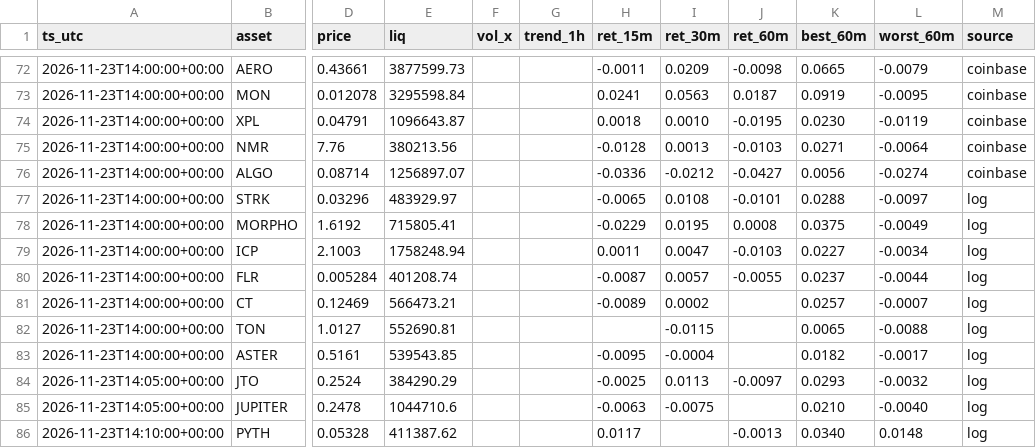
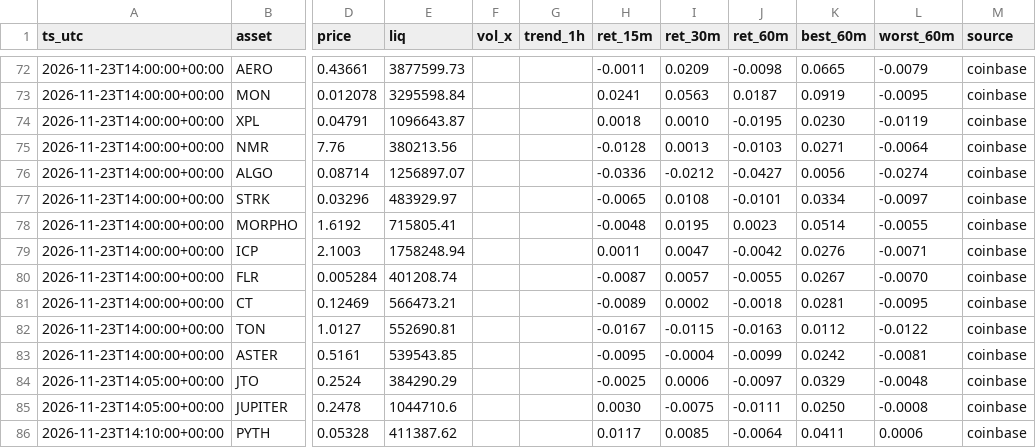
Before and after one commit to allenhuguley-glitch/cscan, a CSV file: signal_outcomes.csv, drawn as a sheet; only a part is shown, gaps mark what is left out; the diff covers the shown part only; the diff names each change by its address in the sheet, - before the commit and + after, or states it on an @@ line.

```diff
--- a/signal_outcomes.csv
+++ b/signal_outcomes.csv
-K77 (best_60m): 0.0288
+K77 (best_60m): 0.0334
-M77:M86 (source): log
+M77:M86 (source): coinbase
-H78 (ret_15m): -0.0229
+H78 (ret_15m): -0.0048
-J78 (ret_60m): 0.0008
+J78 (ret_60m): 0.0023
-K78 (best_60m): 0.0375
+K78 (best_60m): 0.0514
-L78 (worst_60m): -0.0049
+L78 (worst_60m): -0.0055
-J79 (ret_60m): -0.0103
+J79 (ret_60m): -0.0042
-K79 (best_60m): 0.0227
+K79 (best_60m): 0.0276
-L79 (worst_60m): -0.0034
+L79 (worst_60m): -0.0071
-K80 (best_60m): 0.0237
+K80 (best_60m): 0.0267
-L80 (worst_60m): -0.0044
+L80 (worst_60m): -0.0070
-J81 (ret_60m): (empty)
+J81 (ret_60m): -0.0018
-K81 (best_60m): 0.0257
+K81 (best_60m): 0.0281
-L81 (worst_60m): -0.0007
+L81 (worst_60m): -0.0095
-H82 (ret_15m): (empty)
+H82 (ret_15m): -0.0167
-J82 (ret_60m): (empty)
+J82 (ret_60m): -0.0163
-K82 (best_60m): 0.0065
+K82 (best_60m): 0.0112
-L82 (worst_60m): -0.0088
+L82 (worst_60m): -0.0122
-J83 (ret_60m): (empty)
+J83 (ret_60m): -0.0099
-K83 (best_60m): 0.0182
+K83 (best_60m): 0.0242
-L83 (worst_60m): -0.0017
+L83 (worst_60m): -0.0081
-I84 (ret_30m): 0.0113
+I84 (ret_30m): 0.0006
-K84 (best_60m): 0.0293
+K84 (best_60m): 0.0329
-L84 (worst_60m): -0.0032
+L84 (worst_60m): -0.0048
-H85 (ret_15m): -0.0063
+H85 (ret_15m): 0.0030
-J85 (ret_60m): (empty)
+J85 (ret_60m): -0.0111
-K85 (best_60m): 0.0210
+K85 (best_60m): 0.0250
-L85 (worst_60m): -0.0040
+L85 (worst_60m): -0.0008
-I86 (ret_30m): (empty)
+I86 (ret_30m): 0.0085
-J86 (ret_60m): -0.0013
+J86 (ret_60m): -0.0064
-K86 (best_60m): 0.0340
+K86 (best_60m): 0.0411
-L86 (worst_60m): 0.0148
+L86 (worst_60m): 0.0006
```
Also changed, not shown: 1 added row and 68 edited cells elsewhere in this file, early_checks_log.csv, scanner_log_v4.csv, 5 other files.
